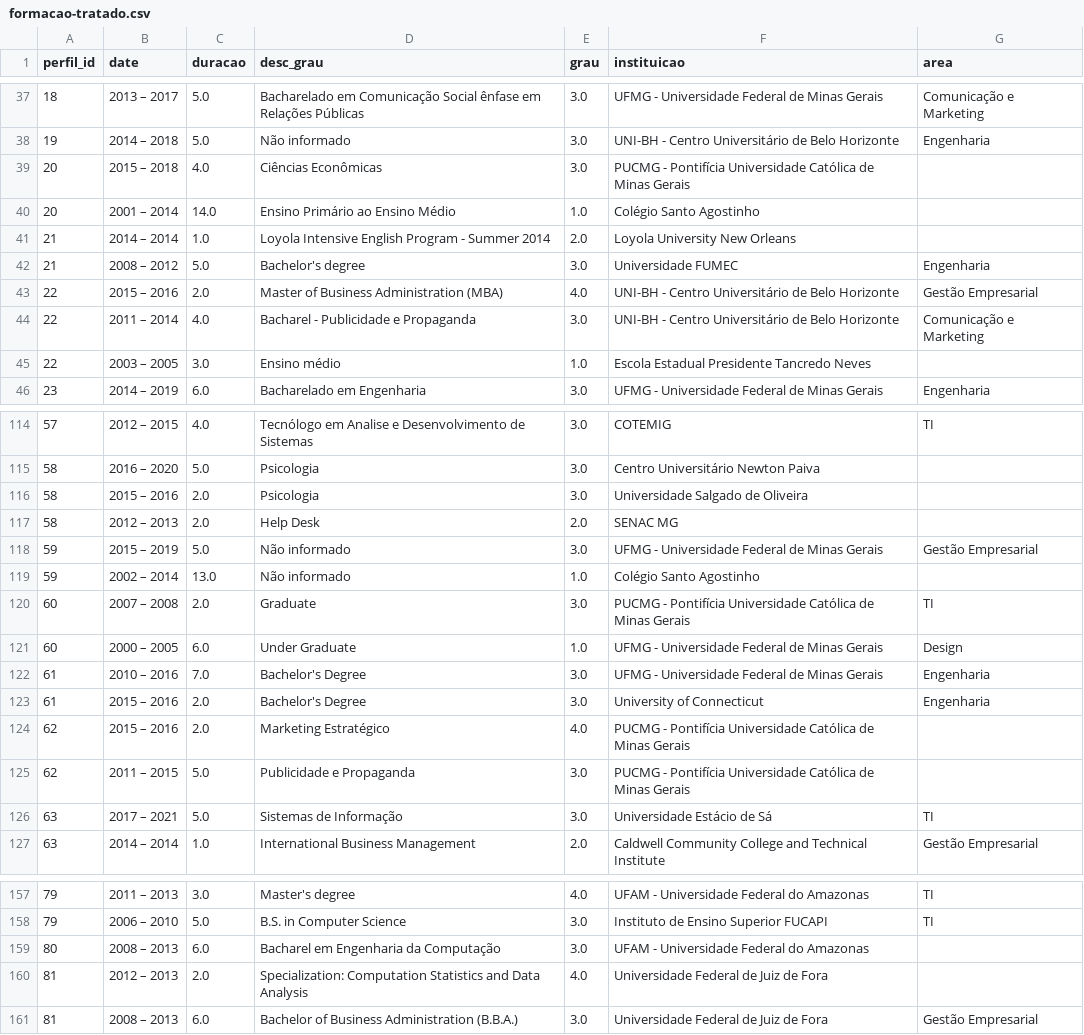
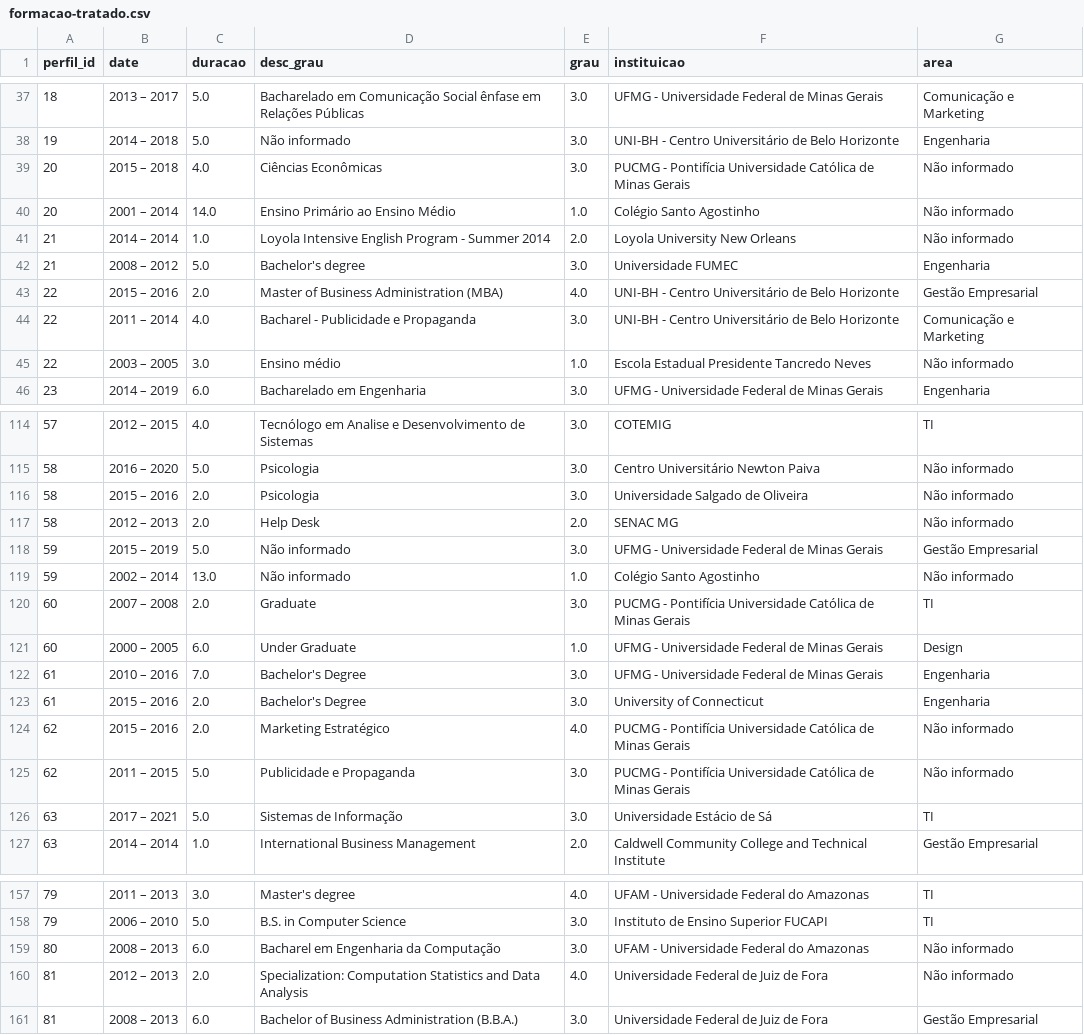
Before and after one commit to carlosrochacardoso/Pos_Ciencia_Dados, a CSV file: introducao-linguagens-estatisticas/trabalho-final/bases/formacao-tratado.csv, drawn as a sheet; only a part is shown, gaps mark what is left out; the diff covers the shown part only.

```diff
--- a/introducao-linguagens-estatisticas/trabalho-final/bases/formacao-tratado.csv
+++ b/introducao-linguagens-estatisticas/trabalho-final/bases/formacao-tratado.csv
@@ -38,5 +38,5 @@ perfil_id,date,duracao,desc_grau,grau,instituicao,area
 19,2014 – 2018,5.0,Não informado,3.0,UNI-BH - Centro Universitário de Belo Horizonte,Engenharia
-20,2015 – 2018,4.0,Ciências Econômicas,3.0,PUCMG - Pontifícia Universidade Católica de Minas Gerais,
-20,2001 – 2014,14.0,Ensino Primário ao Ensino Médio,1.0,Colégio Santo Agostinho,
-21,2014 – 2014,1.0,Loyola Intensive English Program - Summer 2014,2.0,Loyola University New Orleans,
+20,2015 – 2018,4.0,Ciências Econômicas,3.0,PUCMG - Pontifícia Universidade Católica de Minas Gerais,Não informado
+20,2001 – 2014,14.0,Ensino Primário ao Ensino Médio,1.0,Colégio Santo Agostinho,Não informado
+21,2014 – 2014,1.0,Loyola Intensive English Program - Summer 2014,2.0,Loyola University New Orleans,Não informado
 21,2008 – 2012,5.0,Bachelor's degree,3.0,Universidade FUMEC,Engenharia
@@ -44,3 +44,3 @@ perfil_id,date,duracao,desc_grau,grau,instituicao,area
 22,2011 – 2014,4.0,Bacharel - Publicidade e Propaganda,3.0,UNI-BH - Centro Universitário de Belo Horizonte,Comunicação e Marketing
-22,2003 – 2005,3.0,Ensino médio,1.0,Escola Estadual Presidente Tancredo Neves,
+22,2003 – 2005,3.0,Ensino médio,1.0,Escola Estadual Presidente Tancredo Neves,Não informado
 23,2014 – 2019,6.0,Bacharelado em Engenharia,3.0,UFMG - Universidade Federal de Minas Gerais,Engenharia
@@ -114,7 +114,7 @@ perfil_id,date,duracao,desc_grau,grau,instituicao,area
 57,2012 – 2015,4.0,Tecnólogo em Analise e Desenvolvimento de Sistemas,3.0,COTEMIG,TI
-58,2016 – 2020,5.0,Psicologia,3.0,Centro Universitário Newton Paiva,
-58,2015 – 2016,2.0,Psicologia,3.0,Universidade Salgado de Oliveira,
-58,2012 – 2013,2.0,Help Desk,2.0,SENAC MG,
+58,2016 – 2020,5.0,Psicologia,3.0,Centro Universitário Newton Paiva,Não informado
+58,2015 – 2016,2.0,Psicologia,3.0,Universidade Salgado de Oliveira,Não informado
+58,2012 – 2013,2.0,Help Desk,2.0,SENAC MG,Não informado
 59,2015 – 2019,5.0,Não informado,3.0,UFMG - Universidade Federal de Minas Gerais,Gestão Empresarial
-59,2002 – 2014,13.0,Não informado,1.0,Colégio Santo Agostinho,
+59,2002 – 2014,13.0,Não informado,1.0,Colégio Santo Agostinho,Não informado
 60,2007 – 2008,2.0,Graduate,3.0,PUCMG - Pontifícia Universidade Católica de Minas Gerais,TI
@@ -123,4 +123,4 @@ perfil_id,date,duracao,desc_grau,grau,instituicao,area
 61,2015 – 2016,2.0,Bachelor's Degree,3.0,University of Connecticut,Engenharia
-62,2015 – 2016,2.0,Marketing Estratégico,4.0,PUCMG - Pontifícia Universidade Católica de Minas Gerais,
-62,2011 – 2015,5.0,Publicidade e Propaganda,3.0,PUCMG - Pontifícia Universidade Católica de Minas Gerais,
+62,2015 – 2016,2.0,Marketing Estratégico,4.0,PUCMG - Pontifícia Universidade Católica de Minas Gerais,Não informado
+62,2011 – 2015,5.0,Publicidade e Propaganda,3.0,PUCMG - Pontifícia Universidade Católica de Minas Gerais,Não informado
 63,2017 – 2021,5.0,Sistemas de Informação,3.0,Universidade Estácio de Sá,TI
@@ -158,4 +158,4 @@ perfil_id,date,duracao,desc_grau,grau,instituicao,area
 79,2006 – 2010,5.0,B.S. in Computer Science,3.0,Instituto de Ensino Superior FUCAPI,TI
-80,2008 – 2013,6.0,Bacharel em Engenharia da Computação,3.0,UFAM - Universidade Federal do Amazonas,
-81,2012 – 2013,2.0,Specialization: Computation Statistics and Data Analysis,4.0,Universidade Federal de Juiz de Fora,
+80,2008 – 2013,6.0,Bacharel em Engenharia da Computação,3.0,UFAM - Universidade Federal do Amazonas,Não informado
+81,2012 – 2013,2.0,Specialization: Computation Statistics and Data Analysis,4.0,Universidade Federal de Juiz de Fora,Não informado
 81,2008 – 2013,6.0,Bachelor of Business Administration (B.B.A.),3.0,Universidade Federal de Juiz de Fora,Gestão Empresarial
```
Also changed, not shown: 38 edited cells elsewhere in this file, introducao-linguagens-estatisticas/trabalho-final/bases/perfil-formacao.csv, introducao-linguagens-estatisticas/trabalho-final/bases/perfil-habilidades.csv, 6 other files.
